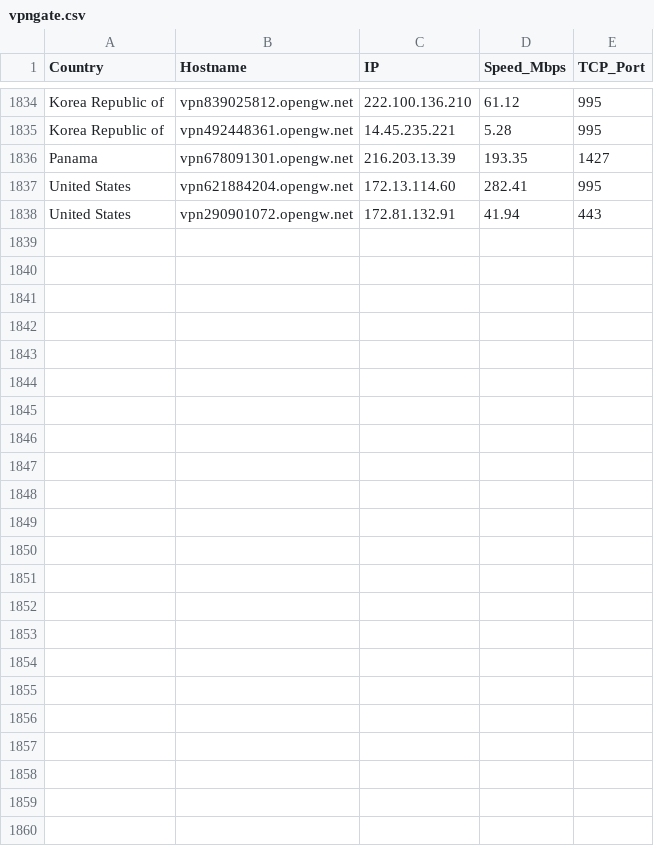
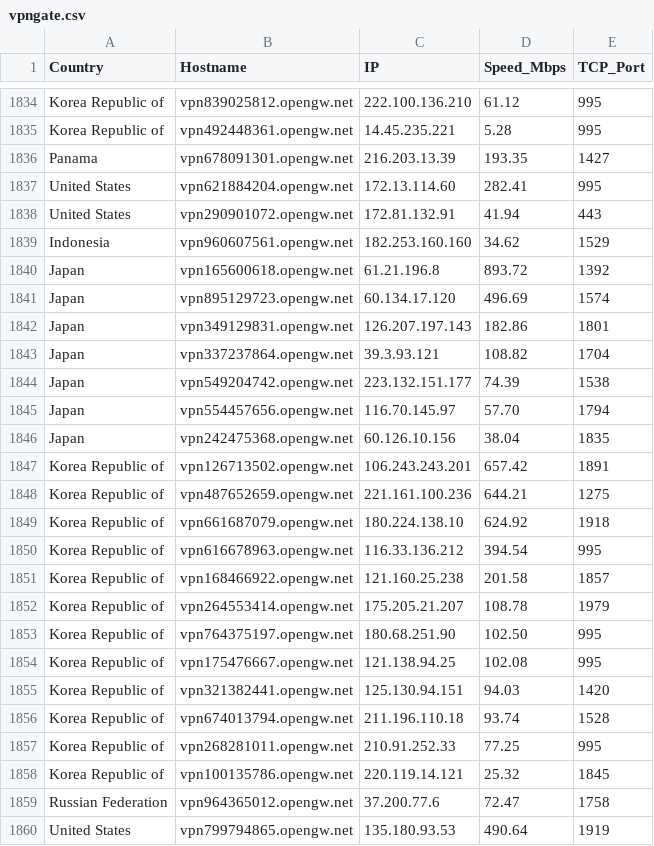
Before and after one commit to sdise/vpngate, a CSV file: vpngate.csv, drawn as a sheet; only a part is shown, gaps mark what is left out.

```diff
--- a/vpngate.csv
+++ b/vpngate.csv
@@ -1838 +1838,23 @@ United States,vpn621884204.opengw.net,172.13.114.60,282.41,995
 United States,vpn290901072.opengw.net,172.81.132.91,41.94,443
+Indonesia,vpn960607561.opengw.net,182.253.160.160,34.62,1529
+Japan,vpn165600618.opengw.net,61.21.196.8,893.72,1392
+Japan,vpn895129723.opengw.net,60.134.17.120,496.69,1574
+Japan,vpn349129831.opengw.net,126.207.197.143,182.86,1801
+Japan,vpn337237864.opengw.net,39.3.93.121,108.82,1704
+Japan,vpn549204742.opengw.net,223.132.151.177,74.39,1538
+Japan,vpn554457656.opengw.net,116.70.145.97,57.70,1794
+Japan,vpn242475368.opengw.net,60.126.10.156,38.04,1835
+Korea Republic of,vpn126713502.opengw.net,106.243.243.201,657.42,1891
+Korea Republic of,vpn487652659.opengw.net,221.161.100.236,644.21,1275
+Korea Republic of,vpn661687079.opengw.net,180.224.138.10,624.92,1918
+Korea Republic of,vpn616678963.opengw.net,116.33.136.212,394.54,995
+Korea Republic of,vpn168466922.opengw.net,121.160.25.238,201.58,1857
+Korea Republic of,vpn264553414.opengw.net,175.205.21.207,108.78,1979
+Korea Republic of,vpn764375197.opengw.net,180.68.251.90,102.50,995
+Korea Republic of,vpn175476667.opengw.net,121.138.94.25,102.08,995
+Korea Republic of,vpn321382441.opengw.net,125.130.94.151,94.03,1420
+Korea Republic of,vpn674013794.opengw.net,211.196.110.18,93.74,1528
+Korea Republic of,vpn268281011.opengw.net,210.91.252.33,77.25,995
+Korea Republic of,vpn100135786.opengw.net,220.119.14.121,25.32,1845
+Russian Federation,vpn964365012.opengw.net,37.200.77.6,72.47,1758
+United States,vpn799794865.opengw.net,135.180.93.53,490.64,1919
```
Also changed, not shown: vpngate_tested.csv, 6 other files.
